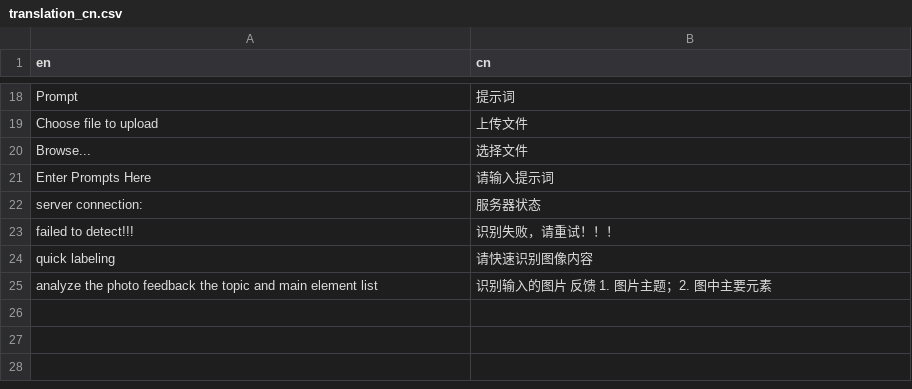
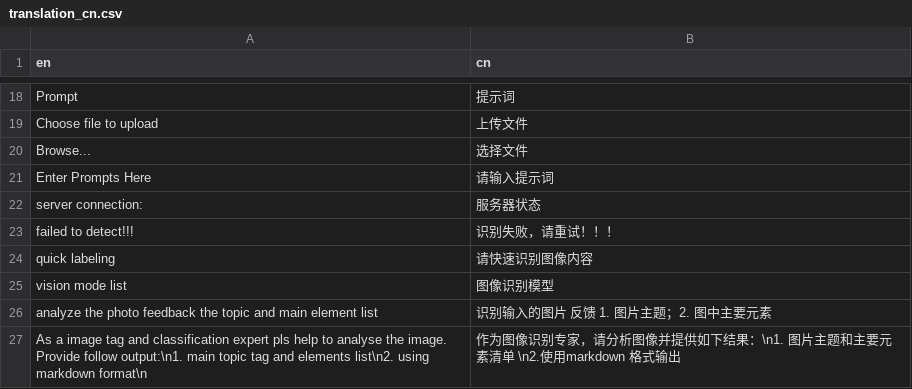
Before and after one commit to Wang-Yong2018/shiny_llm_map, a CSV file: translation/translation_cn.csv, drawn as a sheet; only a part is shown, gaps mark what is left out; the diff names each change by its address in the sheet, - before the commit and + after, or states it on an @@ line.

Commit message:
polish image vision UI and set vison_model_list for choice.

```diff
--- a/translation/translation_cn.csv
+++ b/translation/translation_cn.csv
+row 25: vision mode list | 图像识别模型
+row 27: As a image tag and classification expert pls help to analyse the image. Provide follow output:\n1. main topic tag and elements list\n2. using markdown format\n | 作为图像识别专家，请分析图像并提供如下结果：\n1. 图片主题和主要元素清单 \n2.使用markdown 格式输出
```
Also changed, not shown: 4 other files.
